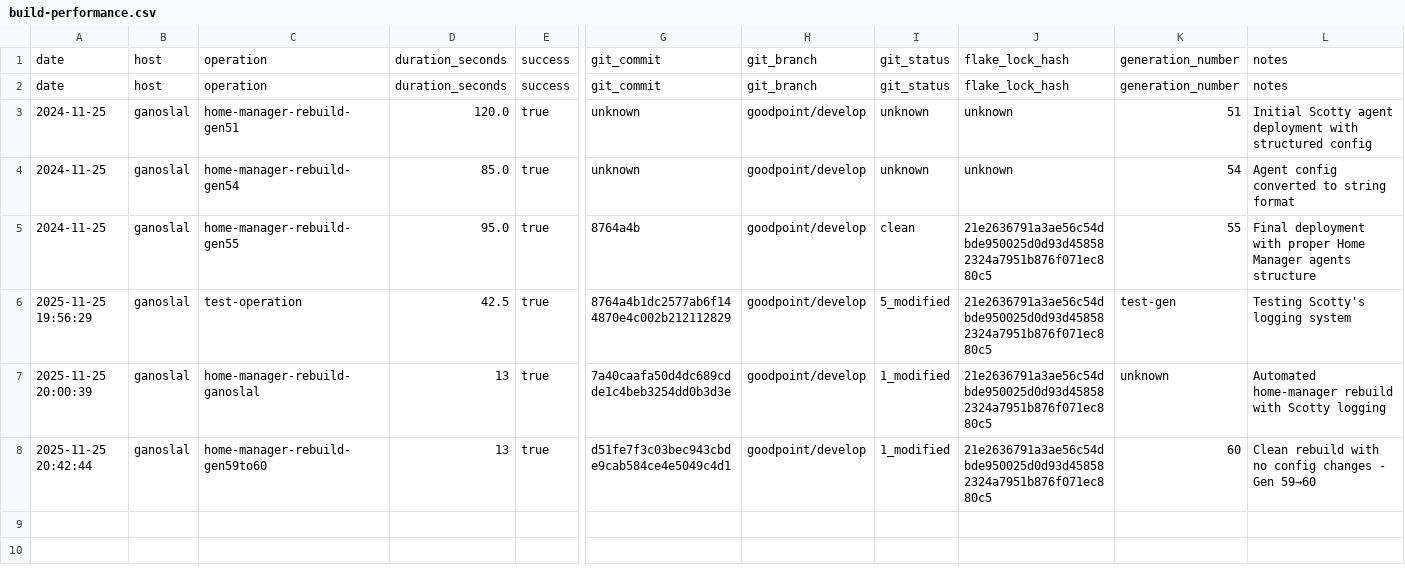
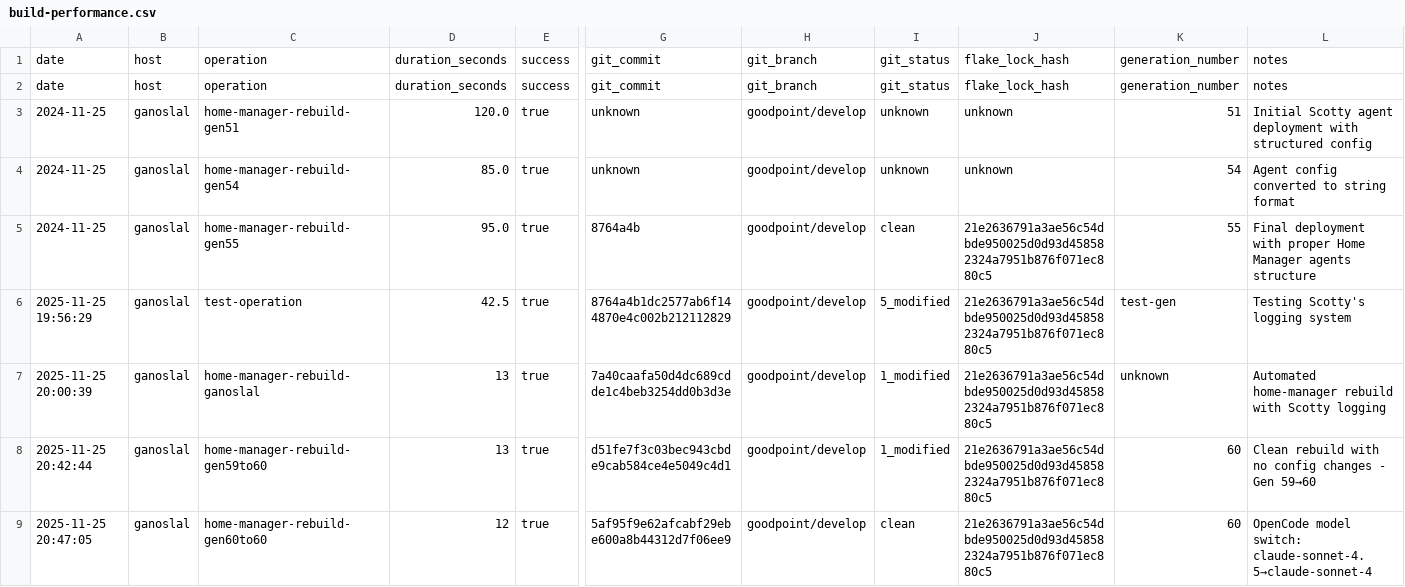
Before and after one commit to gignsky/.dotfiles, a CSV file: scottys-journal/metrics/build-performance.csv, drawn as a sheet; only a part is shown, gaps mark what is left out; rows hold the shown columns only; the diff names each change by its address in the sheet, - before the commit and + after, or states it on an @@ line.

Commit message:
Engineering Log: Document OpenCode model configuration change
Stardate 2025.11.25 - ganoslal home-manager rebuild successful
Duration: 12 seconds, Generation 60→60, Clean configuration

Configuration change:
- home/gig/common/core/opencode.nix
- Model: github-copilot/claude-sonnet-4.5 → github-copilot/claude-sonnet-4
- Strategic model downgrade for performance optimization

Build performance metrics updated, engineering observations logged.

Montgomery Scott, Chief Engineer

```diff
--- a/scottys-journal/metrics/build-performance.csv
+++ b/scottys-journal/metrics/build-performance.csv
+row 9: 2025-11-25 20:47:05 | ganoslal | home-manager-rebuild-gen60to60 | 12 | true | 5af95f9e62afcabf29ebe600a8b44312d7f06ee9 | goodpoint/develop | clean | 21e2636791a3ae56c54dbde950025d0d93d458582324a7951b876f071ec880c5 | 60 | OpenCode model switch: claude-sonnet-4.5→claude-sonnet-4
```
Also changed, not shown: 1 other file.
